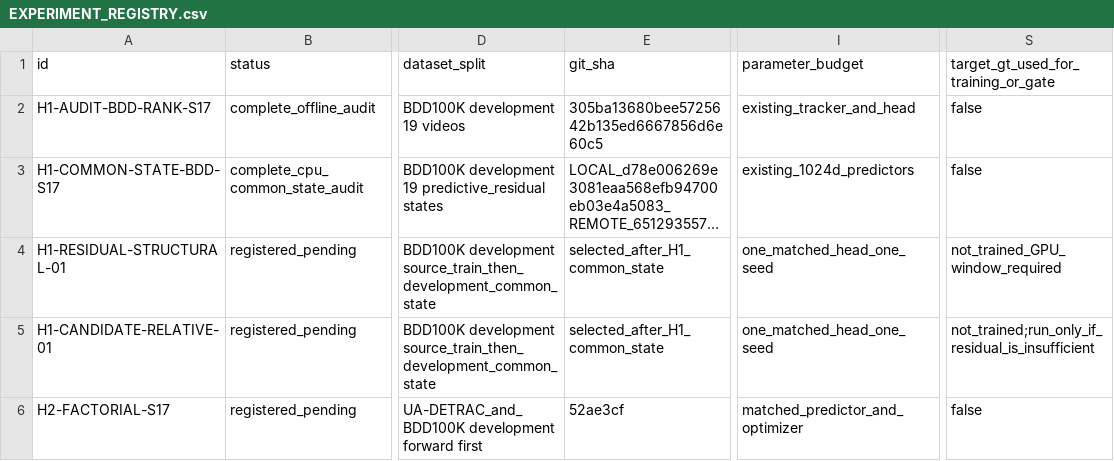
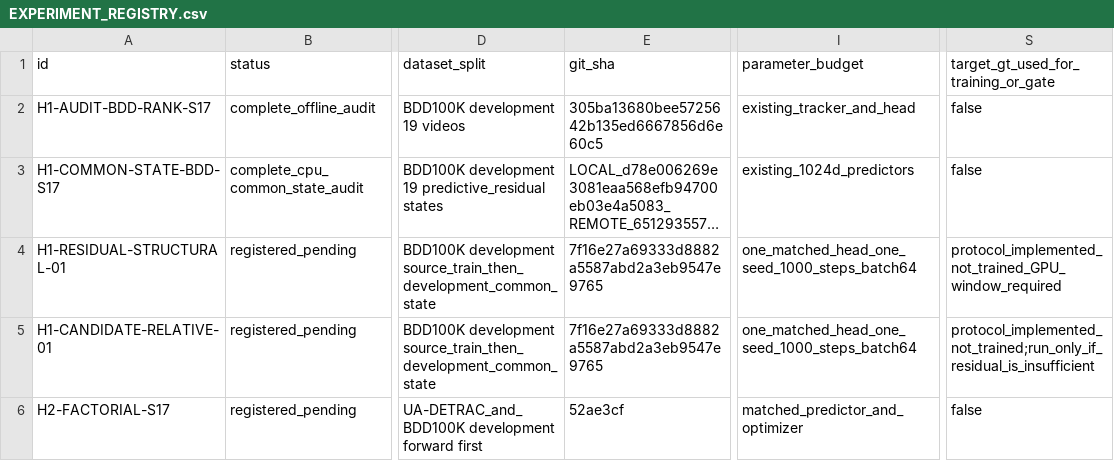
Before and after one commit to LYQ1107/JEPA-MOT, a CSV file: docs/JEPA_IDENTITY/EXPERIMENT_REGISTRY.csv, drawn as a sheet; only a part is shown, gaps mark what is left out; long unchanged cells end in …; the diff names each change by its address in the sheet, - before the commit and + after, or states it on an @@ line.

Commit message:
Add structural H1 candidate protocol

```diff
--- a/docs/JEPA_IDENTITY/EXPERIMENT_REGISTRY.csv
+++ b/docs/JEPA_IDENTITY/EXPERIMENT_REGISTRY.csv
-E4:E5 (git_sha): selected_after_H1_common_state
+E4:E5 (git_sha): 7f16e27a69333d8882a5587abd2a3eb9547e9765
-I4:I5 (parameter_budget): one_matched_head_one_seed
+I4:I5 (parameter_budget): one_matched_head_one_seed_1000_steps_batch64
-S4: not_trained_GPU_window_required
+S4: protocol_implemented_not_trained_GPU_window_required
-S5: not_trained;run_only_if_residual_is_insufficient
+S5: protocol_implemented_not_trained;run_only_if_residual_is_insufficient
```
Also changed, not shown: 5 other files.
